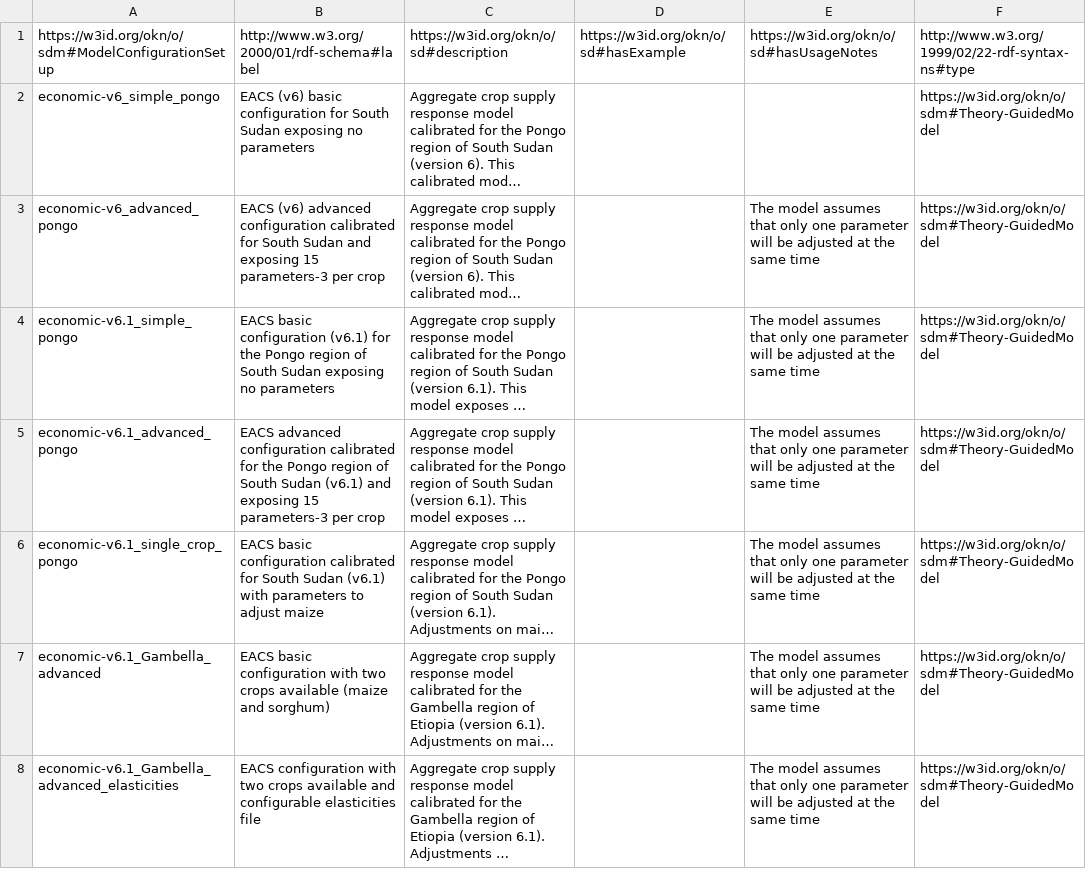
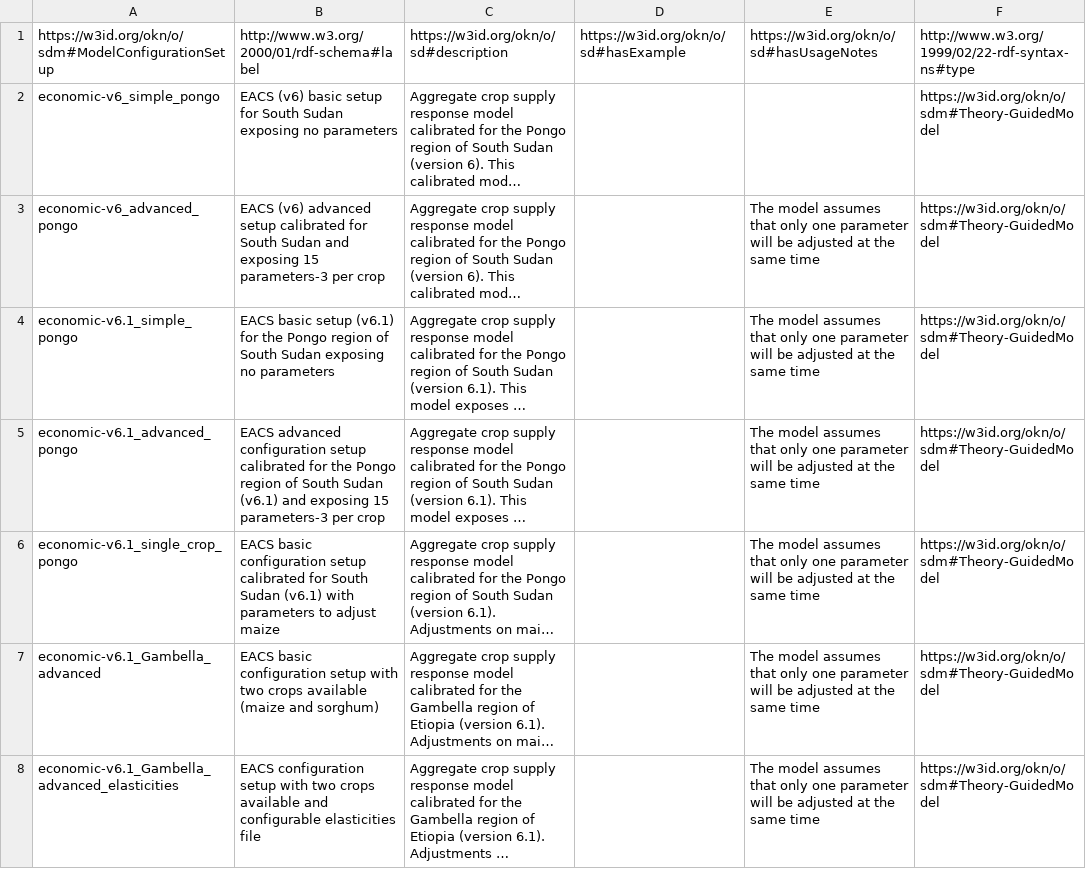
Before and after one commit to mintproject/ModelCatalog, a CSV file: Data/ModelConfigurationSetup.csv, drawn as a sheet; only a part is shown; long unchanged cells end in …; the diff covers the shown part only; the diff names each change by its address in the sheet, - before the commit and + after, or states it on an @@ line.

Commit message:
Update ModelConfigurationSetup.csv

```diff
--- a/Data/ModelConfigurationSetup.csv
+++ b/Data/ModelConfigurationSetup.csv
-B2: …(v6) basic configuration for South…
+B2: …(v6) basic setup for South…
-B3: …(v6) advanced configuration calibrated for…
+B3: …(v6) advanced setup calibrated for…
-B4: EACS basic configuration (v6.1) for…
+B4: EACS basic setup (v6.1) for…
-B5: …advanced configuration calibrated for…
+B5: …advanced configuration setup calibrated for…
-B6: …basic configuration calibrated for…
+B6: …basic configuration setup calibrated for…
-B7: …basic configuration with two…
+B7: …basic configuration setup with two…
-B8: EACS configuration with two…
+B8: EACS configuration setup with two…
```
Also changed, not shown: 68 edited cells elsewhere in this file.
